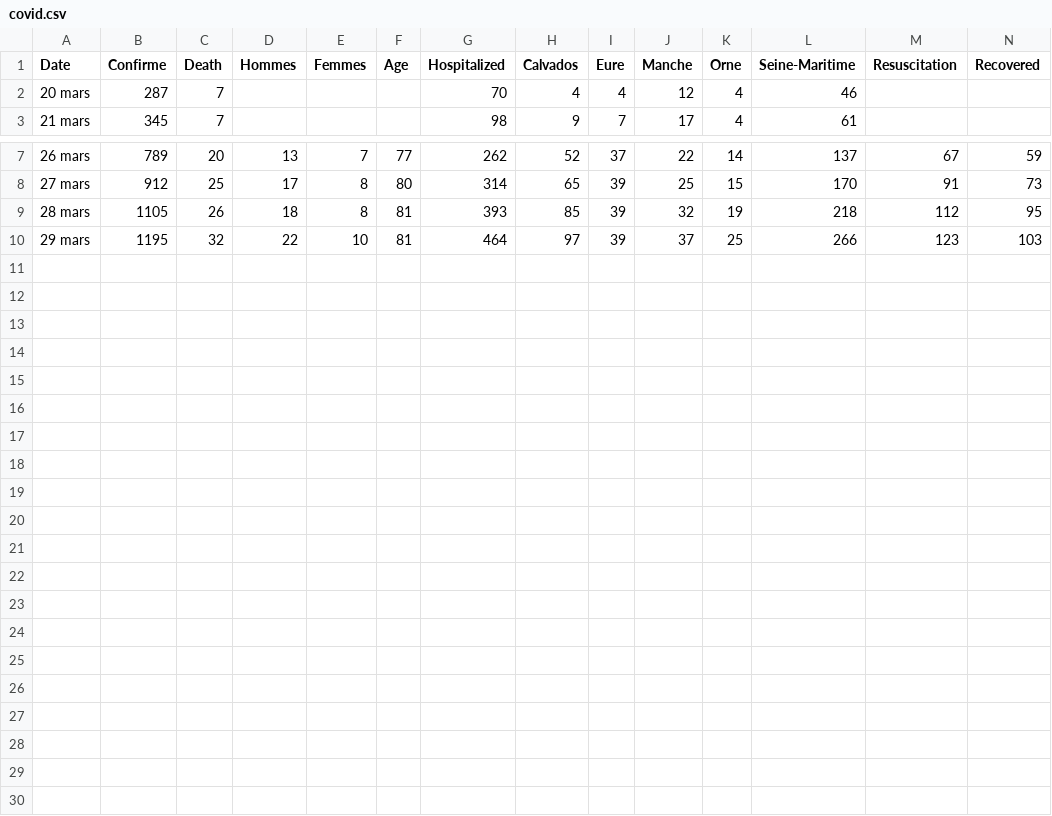
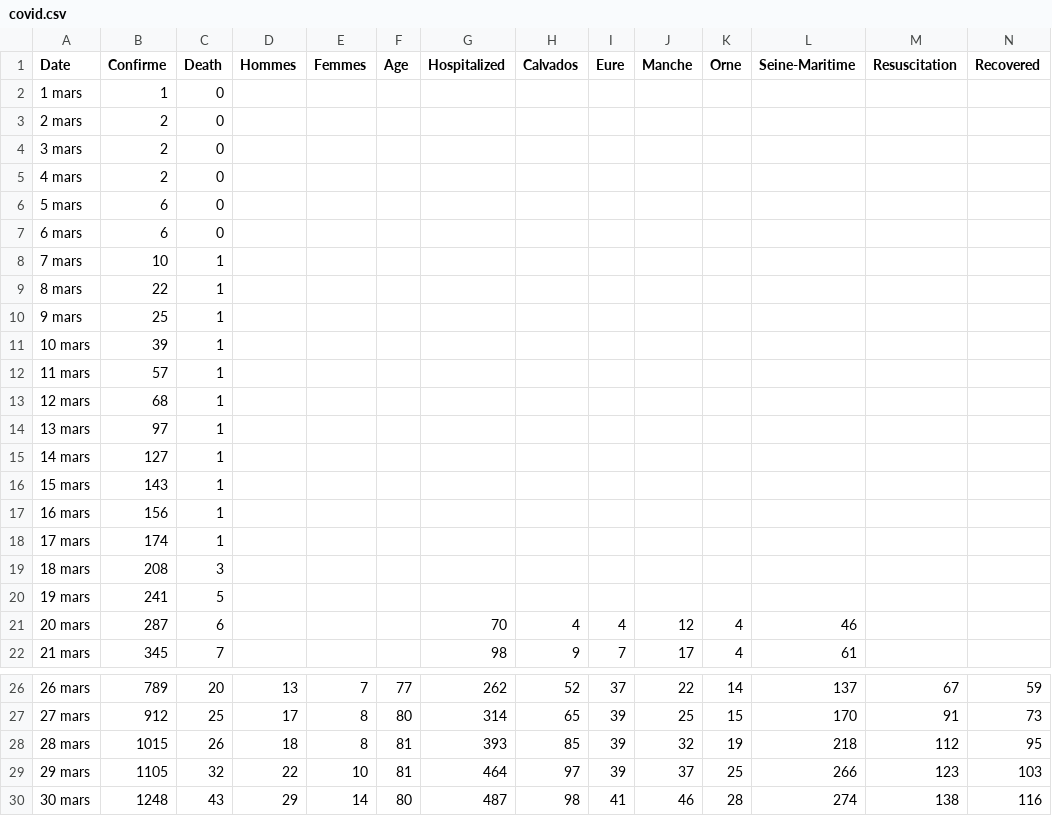
Before and after one commit to a2kad/normandie-corona, a CSV file: covid.csv, drawn as a sheet; only a part is shown, gaps mark what is left out.

```diff
--- a/covid.csv
+++ b/covid.csv
@@ -1,3 +1,22 @@
 Date,Confirme,Death,Hommes,Femmes,Age,Hospitalized,Calvados,Eure,Manche,Orne,Seine-Maritime,Resuscitation,Recovered
-20 mars,287,7,,,,70,4,4,12,4,46,,
+1 mars,1,0,,,,,,,,,,,
+2 mars,2,0,,,,,,,,,,,
+3 mars,2,0,,,,,,,,,,,
+4 mars,2,0,,,,,,,,,,,
+5 mars,6,0,,,,,,,,,,,
+6 mars,6,0,,,,,,,,,,,
+7 mars,10,1,,,,,,,,,,,
+8 mars,22,1,,,,,,,,,,,
+9 mars,25,1,,,,,,,,,,,
+10 mars,39,1,,,,,,,,,,,
+11 mars,57,1,,,,,,,,,,,
+12 mars,68,1,,,,,,,,,,,
+13 mars,97,1,,,,,,,,,,,
+14 mars,127,1,,,,,,,,,,,
+15 mars,143,1,,,,,,,,,,,
+16 mars,156,1,,,,,,,,,,,
+17 mars,174,1,,,,,,,,,,,
+18 mars,208,3,,,,,,,,,,,
+19 mars,241,5,,,,,,,,,,,
+20 mars,287,6,,,,70,4,4,12,4,46,,
 21 mars,345,7,,,,98,9,7,17,4,61,,
@@ -8,3 +27,4 @@ Date,Confirme,Death,Hommes,Femmes,Age,Hospitalized,Calvados,Eure,Manche,Orne,Sei
 27 mars,912,25,17,8,80,314,65,39,25,15,170,91,73
-28 mars,1105,26,18,8,81,393,85,39,32,19,218,112,95
-29 mars,1195,32,22,10,81,464,97,39,37,25,266,123,103
+28 mars,1015,26,18,8,81,393,85,39,32,19,218,112,95
+29 mars,1105,32,22,10,81,464,97,39,37,25,266,123,103
+30 mars,1248,43,29,14,80,487,98,41,46,28,274,138,116
```
Also changed, not shown: 2 other files.
